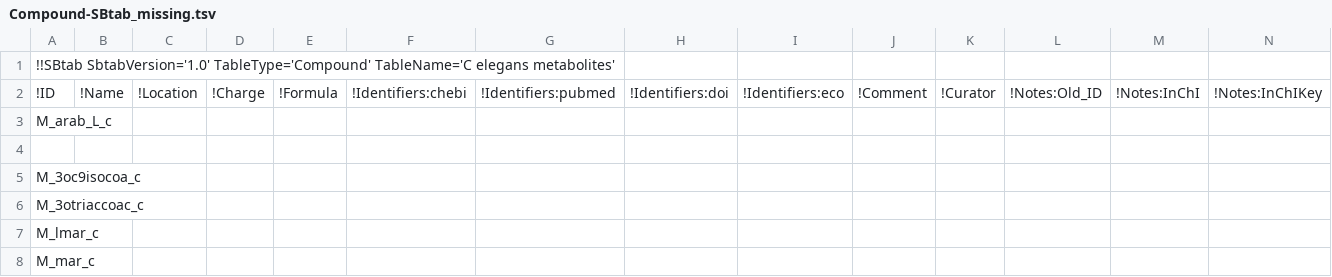
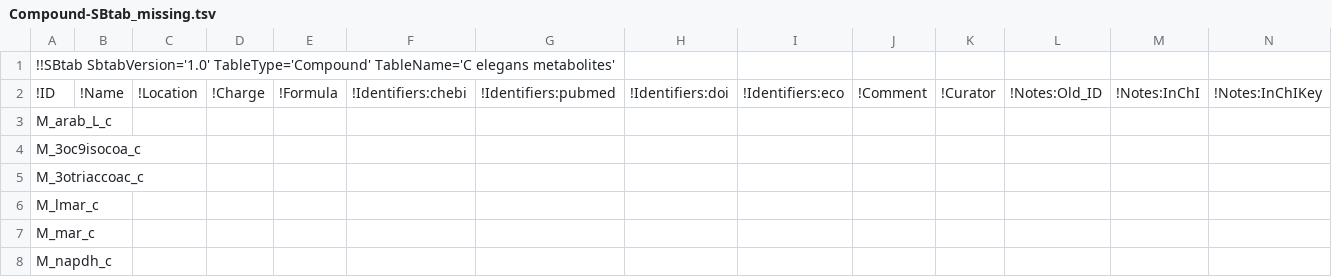
Before and after one commit to wormjam-consortium/wormjam, a TSV file: model_versions/2019-08-15_draft/SBtab/tsv/qc/Compound-SBtab_missing.tsv, drawn as a sheet; only a part is shown; removed rows and columns are numbered as before the commit, all else as after; rows hold the shown columns only; the diff names each change by its address in the sheet, - before the commit and + after, or states it on an @@ line.

```diff
--- a/model_versions/2019-08-15_draft/SBtab/tsv/qc/Compound-SBtab_missing.tsv
+++ b/model_versions/2019-08-15_draft/SBtab/tsv/qc/Compound-SBtab_missing.tsv
-row 4: (empty)
+row 8: M_napdh_c
```
Also changed, not shown: model_versions/2019-08-15_draft/SBtab/tsv/Reaction-SBtab.tsv, model_versions/2019-08-15_draft/SBtab/tsv/qc/Compound-SBtab_not_used.tsv.
